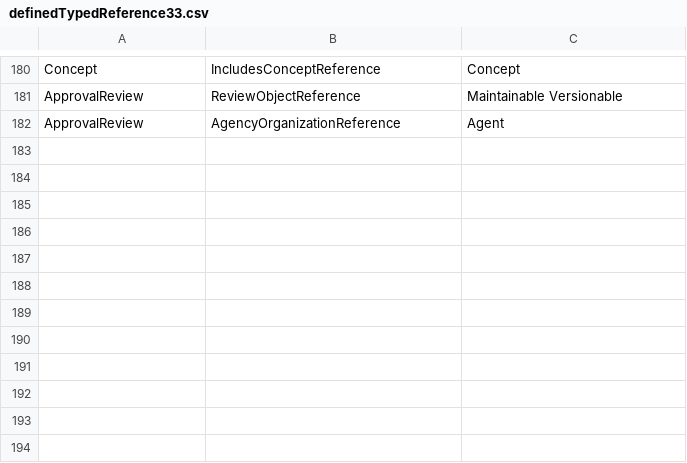
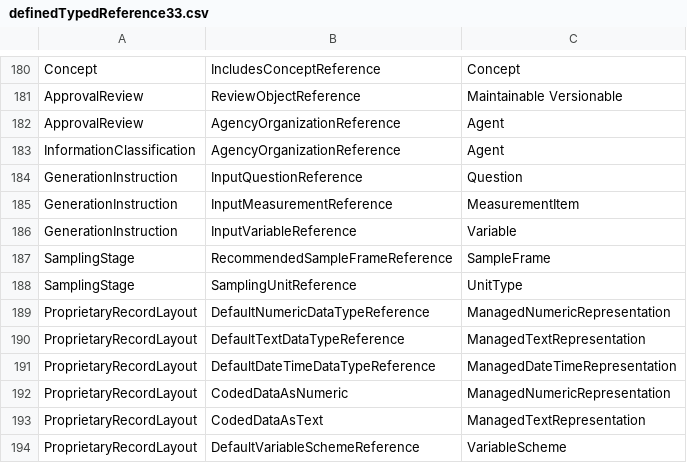
Before and after one commit to Colectica/DdiToCogs, a CSV file: DdiToCogs/definedTypedReference33.csv, drawn as a sheet; only a part is shown, gaps mark what is left out.

Commit message:
Add attributes from empty particle types

```diff
--- a/DdiToCogs/definedTypedReference33.csv
+++ b/DdiToCogs/definedTypedReference33.csv
@@ -182 +182,13 @@ ApprovalReview,ReviewObjectReference,Maintainable Versionable
 ApprovalReview,AgencyOrganizationReference,Agent
+InformationClassification,AgencyOrganizationReference,Agent
+GenerationInstruction,InputQuestionReference,Question
+GenerationInstruction,InputMeasurementReference,MeasurementItem
+GenerationInstruction,InputVariableReference,Variable
+SamplingStage,RecommendedSampleFrameReference,SampleFrame
+SamplingStage,SamplingUnitReference,UnitType
+ProprietaryRecordLayout,DefaultNumericDataTypeReference,ManagedNumericRepresentation
+ProprietaryRecordLayout,DefaultTextDataTypeReference,ManagedTextRepresentation
+ProprietaryRecordLayout,DefaultDateTimeDataTypeReference,ManagedDateTimeRepresentation
+ProprietaryRecordLayout,CodedDataAsNumeric,ManagedNumericRepresentation
+ProprietaryRecordLayout,CodedDataAsText,ManagedTextRepresentation
+ProprietaryRecordLayout,DefaultVariableSchemeReference,VariableScheme
```
Also changed, not shown: 35 other files.
